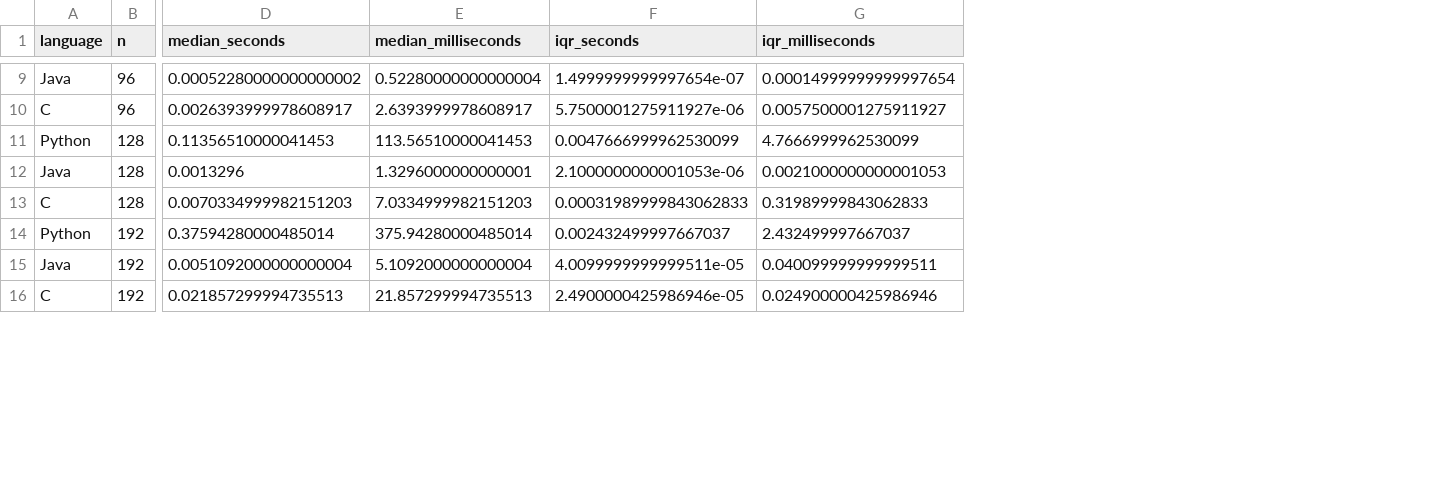
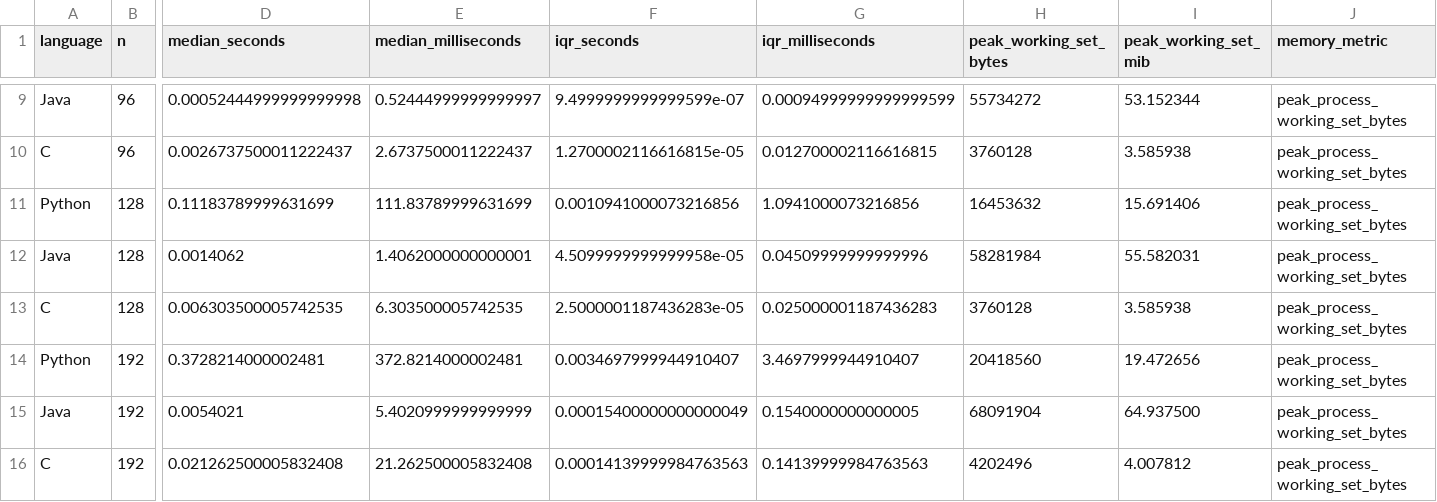
Before and after one commit to JaviGRJ/Individual-Assigments-1, a CSV file: summary.csv, drawn as a sheet; only a part is shown, gaps mark what is left out; the diff covers the shown part only; the diff names each change by its address in the sheet, - before the commit and + after, or states it on an @@ line.

```diff
--- a/summary.csv
+++ b/summary.csv
+column H (peak_working_set_bytes), rows 9-16: 55734272 | 3760128 | 16453632 | 58281984 | 3760128 | 20418560 | 68091904 | 4202496
+column I (peak_working_set_mib), rows 9-16: 53.152344 | 3.585938 | 15.691406 | 55.582031 | 3.585938 | 19.472656 | 64.937500 | 4.007812
+column J (memory_metric), rows 9-16: all peak_process_working_set_bytes
-D9 (median_seconds): 0.00052280000000000002
+D9 (median_seconds): 0.00052444999999999998
-E9 (median_milliseconds): 0.52280000000000004
+E9 (median_milliseconds): 0.52444999999999997
-F9 (iqr_seconds): 1.4999999999997654e-07
+F9 (iqr_seconds): 9.4999999999999599e-07
-G9 (iqr_milliseconds): 0.00014999999999997654
+G9 (iqr_milliseconds): 0.00094999999999999599
-D10 (median_seconds): 0.0026393999978608917
+D10 (median_seconds): 0.0026737500011222437
-E10 (median_milliseconds): 2.6393999978608917
+E10 (median_milliseconds): 2.6737500011222437
-F10 (iqr_seconds): 5.7500001275911927e-06
+F10 (iqr_seconds): 1.2700002116616815e-05
-G10 (iqr_milliseconds): 0.0057500001275911927
+G10 (iqr_milliseconds): 0.012700002116616815
-D11 (median_seconds): 0.11356510000041453
+D11 (median_seconds): 0.11183789999631699
-E11 (median_milliseconds): 113.56510000041453
+E11 (median_milliseconds): 111.83789999631699
-F11 (iqr_seconds): 0.0047666999962530099
+F11 (iqr_seconds): 0.0010941000073216856
-G11 (iqr_milliseconds): 4.7666999962530099
+G11 (iqr_milliseconds): 1.0941000073216856
-D12 (median_seconds): 0.0013296
+D12 (median_seconds): 0.0014062
-E12 (median_milliseconds): 1.3296000000000001
+E12 (median_milliseconds): 1.4062000000000001
-F12 (iqr_seconds): 2.1000000000001053e-06
+F12 (iqr_seconds): 4.5099999999999958e-05
-G12 (iqr_milliseconds): 0.0021000000000001053
+G12 (iqr_milliseconds): 0.04509999999999996
-D13 (median_seconds): 0.0070334999982151203
+D13 (median_seconds): 0.006303500005742535
-E13 (median_milliseconds): 7.0334999982151203
+E13 (median_milliseconds): 6.303500005742535
-F13 (iqr_seconds): 0.00031989999843062833
+F13 (iqr_seconds): 2.5000001187436283e-05
-G13 (iqr_milliseconds): 0.31989999843062833
+G13 (iqr_milliseconds): 0.025000001187436283
-D14 (median_seconds): 0.37594280000485014
+D14 (median_seconds): 0.3728214000002481
-E14 (median_milliseconds): 375.94280000485014
+E14 (median_milliseconds): 372.8214000002481
-F14 (iqr_seconds): 0.002432499997667037
+F14 (iqr_seconds): 0.0034697999944910407
-G14 (iqr_milliseconds): 2.432499997667037
+G14 (iqr_milliseconds): 3.4697999944910407
-D15 (median_seconds): 0.0051092000000000004
+D15 (median_seconds): 0.0054021
-E15 (median_milliseconds): 5.1092000000000004
+E15 (median_milliseconds): 5.4020999999999999
-F15 (iqr_seconds): 4.0099999999999511e-05
+F15 (iqr_seconds): 0.00015400000000000049
-G15 (iqr_milliseconds): 0.040099999999999511
+G15 (iqr_milliseconds): 0.1540000000000005
-D16 (median_seconds): 0.021857299994735513
+D16 (median_seconds): 0.021262500005832408
-E16 (median_milliseconds): 21.857299994735513
+E16 (median_milliseconds): 21.262500005832408
-F16 (iqr_seconds): 2.4900000425986946e-05
+F16 (iqr_seconds): 0.00014139999984763563
-G16 (iqr_milliseconds): 0.024900000425986946
+G16 (iqr_milliseconds): 0.14139999984763563
```
Also changed, not shown: 40 edited cells elsewhere in this file, results.csv, 2 other files.
